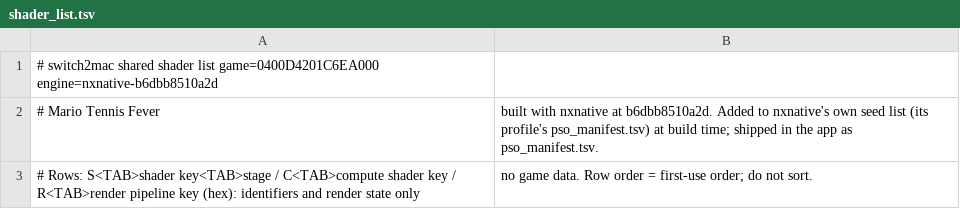
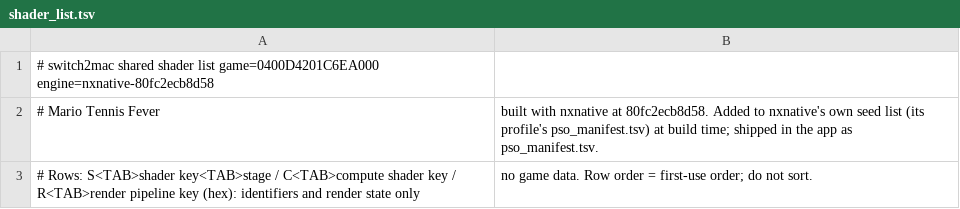
Before and after one commit to IT-Kwj/switch2mac, a TSV file: games/mario-tennis-fever/shader_list.tsv, drawn as a sheet.

```diff
--- a/games/mario-tennis-fever/shader_list.tsv
+++ b/games/mario-tennis-fever/shader_list.tsv
@@ -1,3 +1,3 @@
-# switch2mac shared shader list	game=0400D4201C6EA000	engine=nxnative-b6dbb8510a2d
-# Mario Tennis Fever, built with nxnative at b6dbb8510a2d. Added to nxnative's own seed list (its profile's pso_manifest.tsv) at build time; shipped in the app as pso_manifest.tsv.
+# switch2mac shared shader list	game=0400D4201C6EA000	engine=nxnative-80fc2ecb8d58
+# Mario Tennis Fever, built with nxnative at 80fc2ecb8d58. Added to nxnative's own seed list (its profile's pso_manifest.tsv) at build time; shipped in the app as pso_manifest.tsv.
 # Rows: S<TAB>shader key<TAB>stage / C<TAB>compute shader key / R<TAB>render pipeline key (hex): identifiers and render state only, no game data. Row order = first-use order; do not sort.
```
Also changed, not shown: 2 other files.
